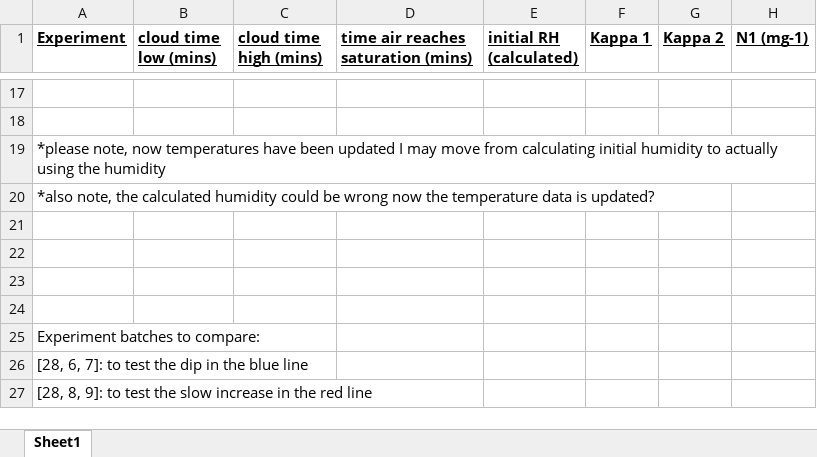
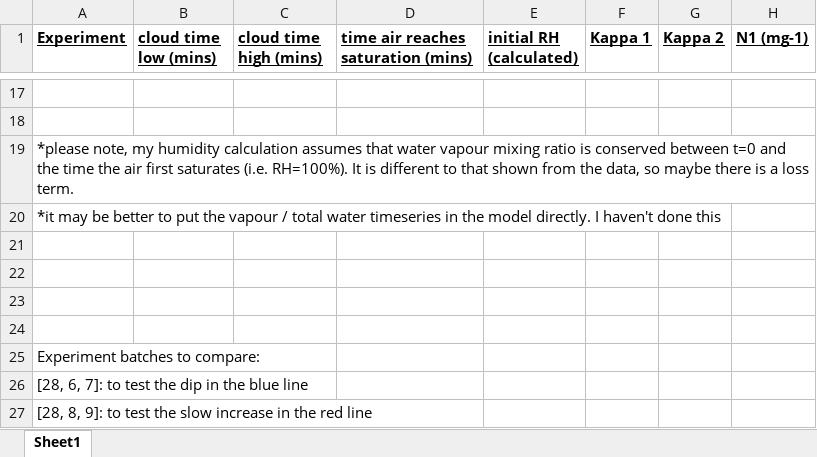
Before and after one commit to maul1609/iskylab-analysis, an Excel workbook: analysis/warm_activation_data_and_modelling.xlsx, sheet Sheet1, drawn as a sheet; only a part is shown, gaps mark what is left out; values as stored, in another font and other column widths than the file's, no borders; charts and pictures not drawn; the diff names each change by its address in the sheet, - before the commit and + after, or states it on an @@ line.

```diff
--- a/analysis/warm_activation_data_and_modelling.xlsx (sheet Sheet1)
+++ b/analysis/warm_activation_data_and_modelling.xlsx (sheet Sheet1)
-A19 (Experiment): *please note, now temperatures have been updated I may move from calculating initial humidity to actually using the humidity
+A19 (Experiment): *please note, my humidity calculation assumes that water vapour mixing ratio is conserved between t=0 and the time the air first saturates (i.e. RH=100%). It is different to that shown from the data, so maybe there is a loss term.
-A20 (Experiment): *also note, the calculated humidity could be wrong now the temperature data is updated?
+A20 (Experiment): *it may be better to put the vapour / total water timeseries in the model directly. I haven't done this
```
Also changed, not shown: 1 other file.
